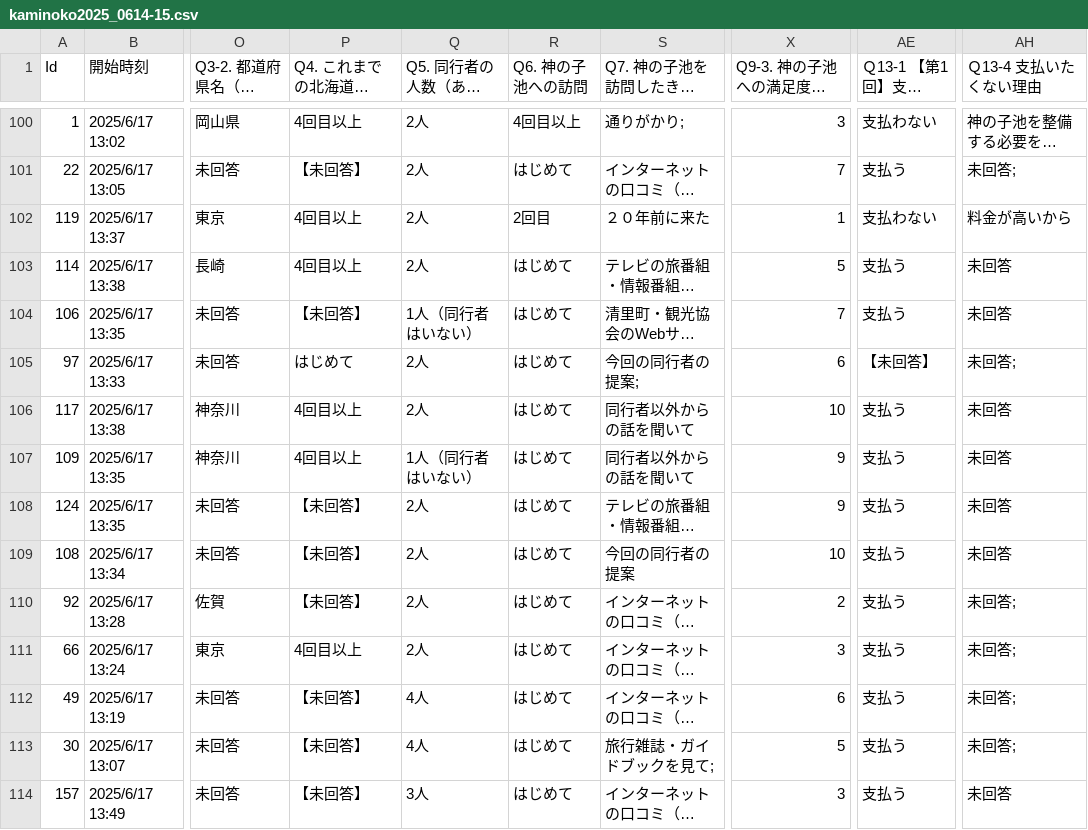
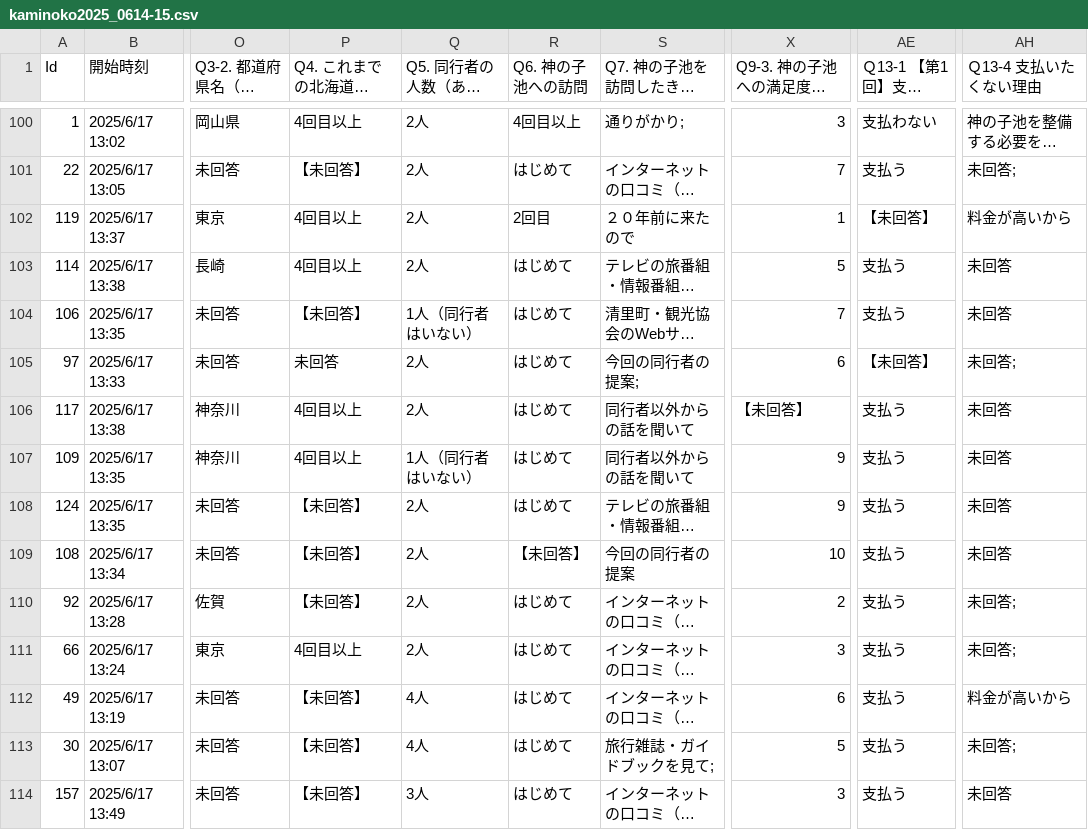
Before and after one commit to oyamadashin/kaminoko_analysis, a CSV file: kaminoko2025_0614-15.csv, drawn as a sheet; only a part is shown, gaps mark what is left out; long unchanged cells end in …; the diff covers the shown part only; the diff names each change by its address in the sheet, - before the commit and + after, or states it on an @@ line.

```diff
--- a/kaminoko2025_0614-15.csv
+++ b/kaminoko2025_0614-15.csv
-S102 (Q7. 神の子池を訪問したきっかけ): ２０年前に来た
+S102 (Q7. 神の子池を訪問したきっかけ): ２０年前に来たので
-AE102 (Ｑ13-1 【第1回】支払い意思): 支払わない
+AE102 (Ｑ13-1 【第1回】支払い意思): 【未回答】
-P105 (Q4. これまでの北海道への旅行・訪問（出張も含めて）): はじめて
+P105 (Q4. これまでの北海道への旅行・訪問（出張も含めて）): 未回答
-X106: 10
+X106: 【未回答】
-R109 (Q6. 神の子池への訪問): はじめて
+R109 (Q6. 神の子池への訪問): 【未回答】
-AH112 (Ｑ13-4 支払いたくない理由): 未回答;
+AH112 (Ｑ13-4 支払いたくない理由): 料金が高いから
```
Also changed, not shown: 1 added row, 1 removed row and 36 edited cells elsewhere in this file, 6 other files.
